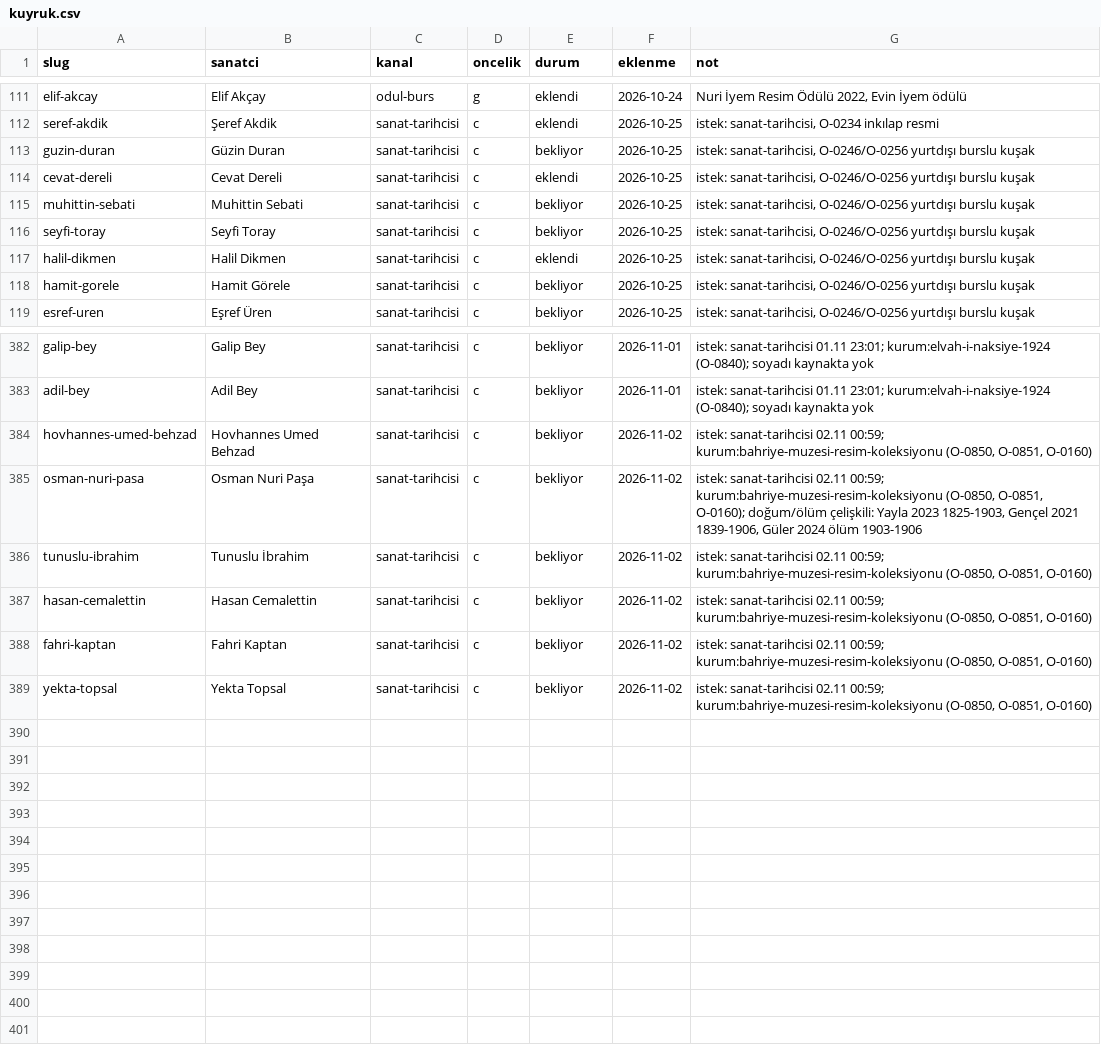
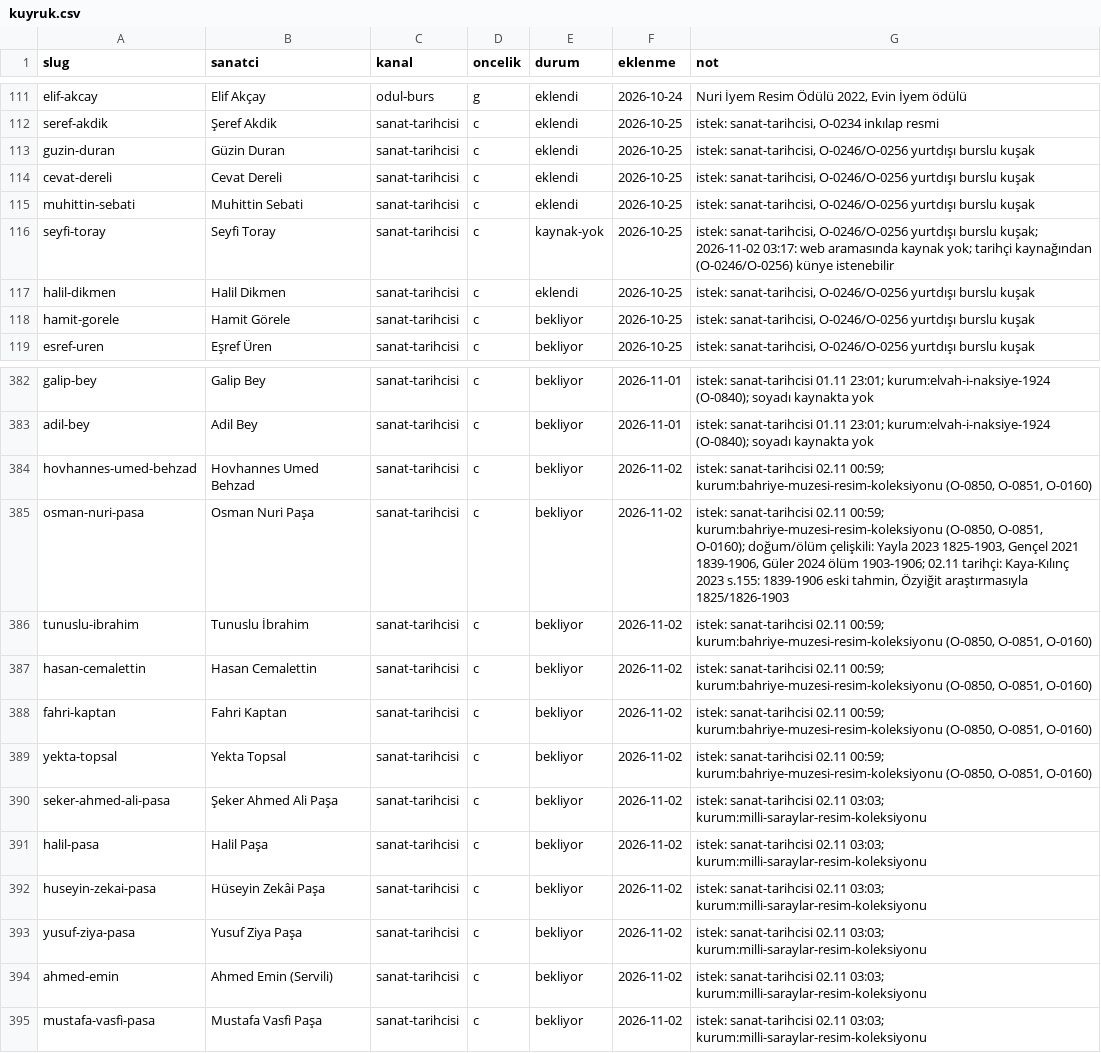
Before and after one commit to occiftci-ux/artvela-site, a CSV file: arastirma/kuyruk.csv, drawn as a sheet; only a part is shown, gaps mark what is left out.

```diff
--- a/arastirma/kuyruk.csv
+++ b/arastirma/kuyruk.csv
@@ -112,6 +112,6 @@ elif-akcay,Elif Akçay,odul-burs,g,eklendi,2026-10-24,"Nuri İyem Resim Ödülü
 seref-akdik,Şeref Akdik,sanat-tarihcisi,c,eklendi,2026-10-25,"istek: sanat-tarihcisi, O-0234 inkılap resmi"
-guzin-duran,Güzin Duran,sanat-tarihcisi,c,bekliyor,2026-10-25,"istek: sanat-tarihcisi, O-0246/O-0256 yurtdışı burslu kuşak"
+guzin-duran,Güzin Duran,sanat-tarihcisi,c,eklendi,2026-10-25,"istek: sanat-tarihcisi, O-0246/O-0256 yurtdışı burslu kuşak"
 cevat-dereli,Cevat Dereli,sanat-tarihcisi,c,eklendi,2026-10-25,"istek: sanat-tarihcisi, O-0246/O-0256 yurtdışı burslu kuşak"
-muhittin-sebati,Muhittin Sebati,sanat-tarihcisi,c,bekliyor,2026-10-25,"istek: sanat-tarihcisi, O-0246/O-0256 yurtdışı burslu kuşak"
-seyfi-toray,Seyfi Toray,sanat-tarihcisi,c,bekliyor,2026-10-25,"istek: sanat-tarihcisi, O-0246/O-0256 yurtdışı burslu kuşak"
+muhittin-sebati,Muhittin Sebati,sanat-tarihcisi,c,eklendi,2026-10-25,"istek: sanat-tarihcisi, O-0246/O-0256 yurtdışı burslu kuşak"
+seyfi-toray,Seyfi Toray,sanat-tarihcisi,c,kaynak-yok,2026-10-25,"istek: sanat-tarihcisi, O-0246/O-0256 yurtdışı burslu kuşak; 2026-11-02 03:17: web aramasında kaynak yok; tarihçi kaynağından (O-0246/O-0256) künye istenebilir"
 halil-dikmen,Halil Dikmen,sanat-tarihcisi,c,eklendi,2026-10-25,"istek: sanat-tarihcisi, O-0246/O-0256 yurtdışı burslu kuşak"
@@ -384,3 +384,3 @@ adil-bey,Adil Bey,sanat-tarihcisi,c,bekliyor,2026-11-01,istek: sanat-tarihcisi 0
 hovhannes-umed-behzad,Hovhannes Umed Behzad,sanat-tarihcisi,c,bekliyor,2026-11-02,"istek: sanat-tarihcisi 02.11 00:59; kurum:bahriye-muzesi-resim-koleksiyonu (O-0850, O-0851, O-0160)"
-osman-nuri-pasa,Osman Nuri Paşa,sanat-tarihcisi,c,bekliyor,2026-11-02,"istek: sanat-tarihcisi 02.11 00:59; kurum:bahriye-muzesi-resim-koleksiyonu (O-0850, O-0851, O-0160); doğum/ölüm çelişkili: Yayla 2023 1825-1903, Gençel 2021 1839-1906, Güler 2024 ölüm 1903-1906"
+osman-nuri-pasa,Osman Nuri Paşa,sanat-tarihcisi,c,bekliyor,2026-11-02,"istek: sanat-tarihcisi 02.11 00:59; kurum:bahriye-muzesi-resim-koleksiyonu (O-0850, O-0851, O-0160); doğum/ölüm çelişkili: Yayla 2023 1825-1903, Gençel 2021 1839-1906, Güler 2024 ölüm 1903-1906; 02.11 tarihçi: Kaya-Kılınç 2023 s.155: 1839-1906 eski tahmin, Özyiğit araştırmasıyla 1825/1826-1903"
 tunuslu-ibrahim,Tunuslu İbrahim,sanat-tarihcisi,c,bekliyor,2026-11-02,"istek: sanat-tarihcisi 02.11 00:59; kurum:bahriye-muzesi-resim-koleksiyonu (O-0850, O-0851, O-0160)"
@@ -389 +389,7 @@ fahri-kaptan,Fahri Kaptan,sanat-tarihcisi,c,bekliyor,2026-11-02,"istek: sanat-ta
 yekta-topsal,Yekta Topsal,sanat-tarihcisi,c,bekliyor,2026-11-02,"istek: sanat-tarihcisi 02.11 00:59; kurum:bahriye-muzesi-resim-koleksiyonu (O-0850, O-0851, O-0160)"
+seker-ahmed-ali-pasa,Şeker Ahmed Ali Paşa,sanat-tarihcisi,c,bekliyor,2026-11-02,istek: sanat-tarihcisi 02.11 03:03; kurum:milli-saraylar-resim-koleksiyonu
+halil-pasa,Halil Paşa,sanat-tarihcisi,c,bekliyor,2026-11-02,istek: sanat-tarihcisi 02.11 03:03; kurum:milli-saraylar-resim-koleksiyonu
+huseyin-zekai-pasa,Hüseyin Zekâi Paşa,sanat-tarihcisi,c,bekliyor,2026-11-02,istek: sanat-tarihcisi 02.11 03:03; kurum:milli-saraylar-resim-koleksiyonu
+yusuf-ziya-pasa,Yusuf Ziya Paşa,sanat-tarihcisi,c,bekliyor,2026-11-02,istek: sanat-tarihcisi 02.11 03:03; kurum:milli-saraylar-resim-koleksiyonu
+ahmed-emin,Ahmed Emin (Servili),sanat-tarihcisi,c,bekliyor,2026-11-02,istek: sanat-tarihcisi 02.11 03:03; kurum:milli-saraylar-resim-koleksiyonu
+mustafa-vasfi-pasa,Mustafa Vasfi Paşa,sanat-tarihcisi,c,bekliyor,2026-11-02,istek: sanat-tarihcisi 02.11 03:03; kurum:milli-saraylar-resim-koleksiyonu
```
Also changed, not shown: arastirma/sanatcilar.csv, 5 other files.
